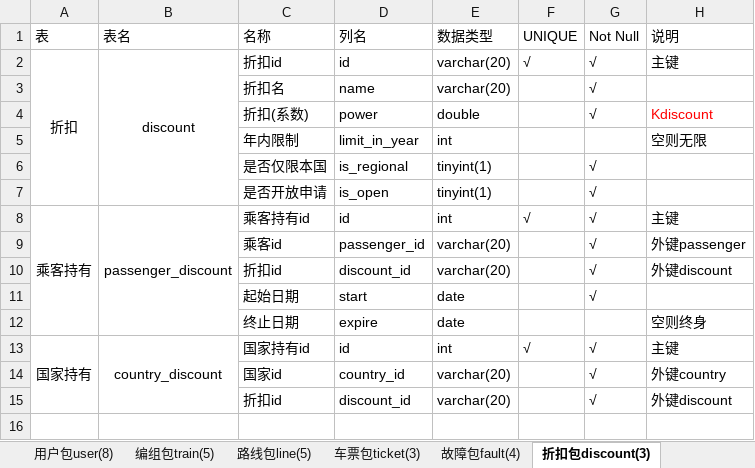
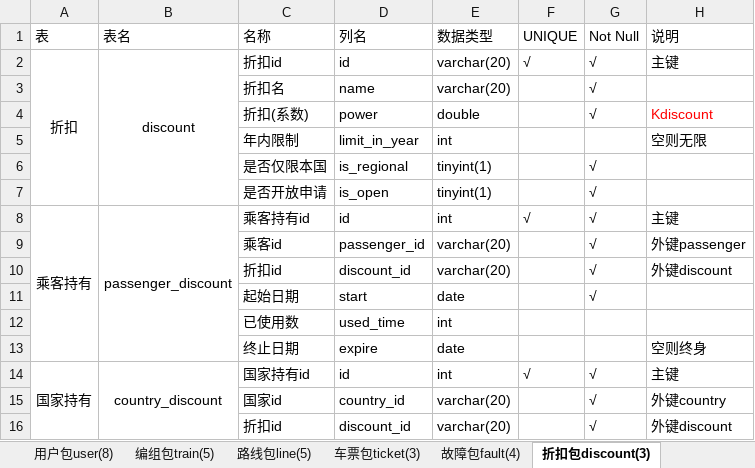
Before and after one commit to BoningZ/railway, an Excel workbook: teach-server/db说明.xlsx, sheet 折扣包discount(3), drawn as a sheet; values as stored, in another font and other column widths than the file's, no borders; the diff names each change by its address in the sheet, - before the commit and + after, or states it on an @@ line.

```diff
--- a/teach-server/db说明.xlsx (sheet 折扣包discount(3))
+++ b/teach-server/db说明.xlsx (sheet 折扣包discount(3))
+row 12:  |  | 已使用数 | used_time | int
```
Also changed, not shown: 11 other files.
